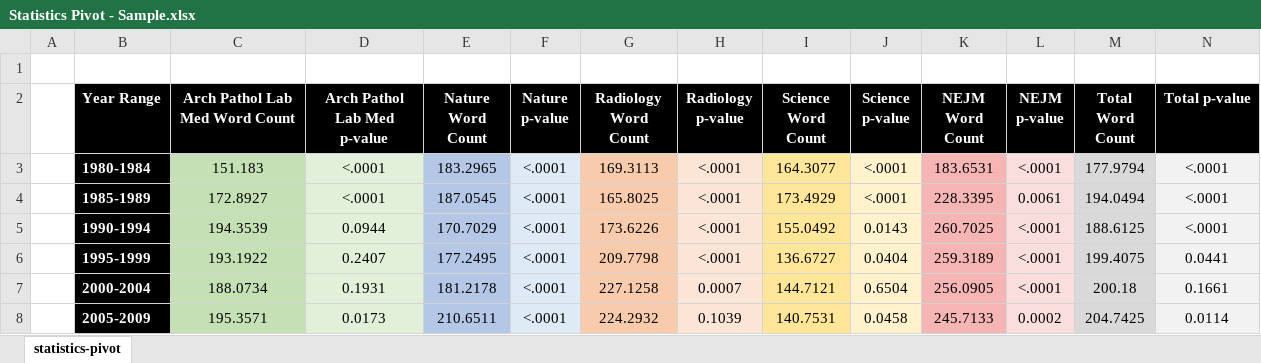
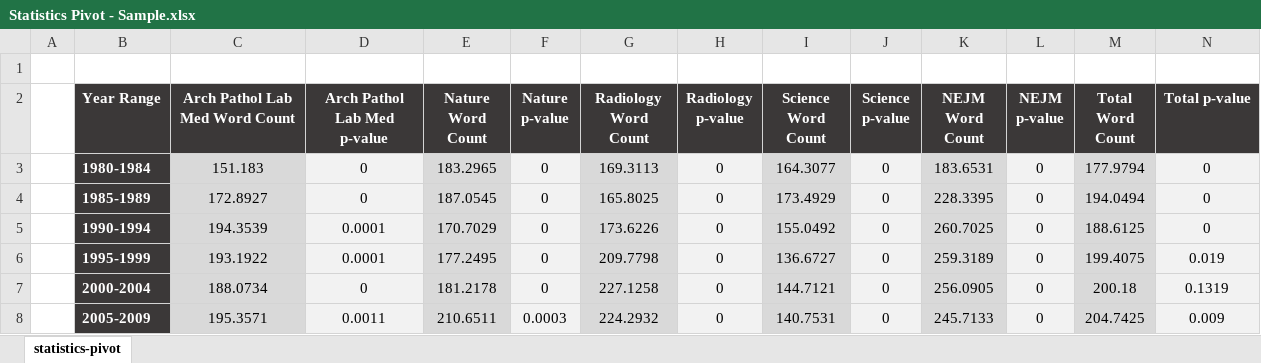
Before and after one commit to Galwort/ChatGPT-Conundrum, an Excel workbook: Tables/Formatted/Statistics Pivot - Sample.xlsx, sheet statistics-pivot, drawn as a sheet; only a part is shown; values as stored, in another font and other column widths than the file's, no borders; the diff covers the shown part only; the diff names each change by its address in the sheet, - before the commit and + after, or states it on an @@ line.

```diff
--- a/Tables/Formatted/Statistics Pivot - Sample.xlsx (sheet statistics-pivot)
+++ b/Tables/Formatted/Statistics Pivot - Sample.xlsx (sheet statistics-pivot)
-B2:N2 fill: #000000
+B2:N2 fill: #3B3838
-B3:B8 fill: #000000
+B3:B8 fill: #3B3838
-C3:C8 fill: #C5E0B4
+C3:C8 fill: #D9D9D9
-D3:D4 (Arch Pathol Lab Med p-value): <.0001
+D3:D4 (Arch Pathol Lab Med p-value): 0
-D3:D8 fill: #E2F0D9
+D3:D8 fill: #F2F2F2
-E3:E8 fill: #B4C7E7
+E3:E8 fill: #D9D9D9
-F3:F7 (Nature p-value): <.0001
+F3:F7 (Nature p-value): 0
-G3:G8 fill: #F8CBAD
+G3:G8 fill: #D9D9D9
-H3:H6 (Radiology p-value): <.0001
+H3:H6 (Radiology p-value): 0
-H3:H8 fill: #FBE5D6
+H3:H8 fill: #F2F2F2
-I3:I8 fill: #FFE699
+I3:I8 fill: #D9D9D9
-J3:J4 (Science p-value): <.0001
+J3:J4 (Science p-value): 0
-J3:J8 fill: #FFF2CC
+J3:J8 fill: #F2F2F2
-K3:K8 fill: #F5B5B5
+K3:K8 fill: #D9D9D9
-L3 (NEJM p-value): <.0001
+L3 (NEJM p-value): 0
-N3:N5 (Total p-value): <.0001
+N3:N5 (Total p-value): 0
-L4 (NEJM p-value): 0.0061
+L4 (NEJM p-value): 0
-D5 (Arch Pathol Lab Med p-value): 0.0944
+D5 (Arch Pathol Lab Med p-value): 0.0001
-J5 (Science p-value): 0.0143
+J5 (Science p-value): 0
-L5:L7 (NEJM p-value): <.0001
+L5:L7 (NEJM p-value): 0
-D6 (Arch Pathol Lab Med p-value): 0.2407
+D6 (Arch Pathol Lab Med p-value): 0.0001
-J6 (Science p-value): 0.0404
+J6 (Science p-value): 0
-N6 (Total p-value): 0.0441
+N6 (Total p-value): 0.019
-D7 (Arch Pathol Lab Med p-value): 0.1931
+D7 (Arch Pathol Lab Med p-value): 0
-H7 (Radiology p-value): 0.0007
+H7 (Radiology p-value): 0
-J7 (Science p-value): 0.6504
+J7 (Science p-value): 0
-N7 (Total p-value): 0.1661
+N7 (Total p-value): 0.1319
-D8 (Arch Pathol Lab Med p-value): 0.0173
+D8 (Arch Pathol Lab Med p-value): 0.0011
-F8 (Nature p-value): <.0001
+F8 (Nature p-value): 0.0003
-H8 (Radiology p-value): 0.1039
+H8 (Radiology p-value): 0
-J8 (Science p-value): 0.0458
+J8 (Science p-value): 0
-L8 (NEJM p-value): 0.0002
+L8 (NEJM p-value): 0
-N8 (Total p-value): 0.0114
+N8 (Total p-value): 0.009
```
Also changed, not shown: 24 edited cells and cell formats elsewhere in this sheet, Tables/Formatted/Segment Pivot.xlsx, Tables/Formatted/Statistics Pivot - All Abstracts.xlsx, 20 other files.
